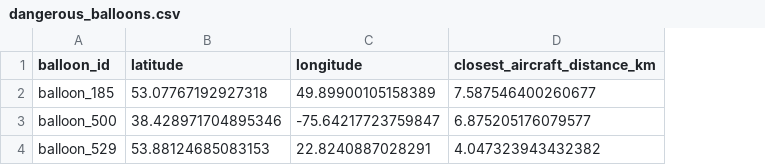
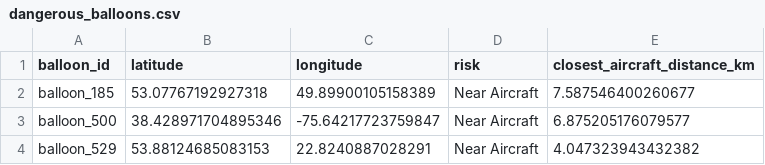
Before and after one commit to BeautySharon/BalloonForecastPage, a CSV file: Datafile/dangerous_balloons.csv, drawn as a sheet; the diff names each change by its address in the sheet, - before the commit and + after, or states it on an @@ line.

```diff
--- a/Datafile/dangerous_balloons.csv
+++ b/Datafile/dangerous_balloons.csv
+column D (risk), rows 2-4: all Near Aircraft
```
Also changed, not shown: 19 other files.
